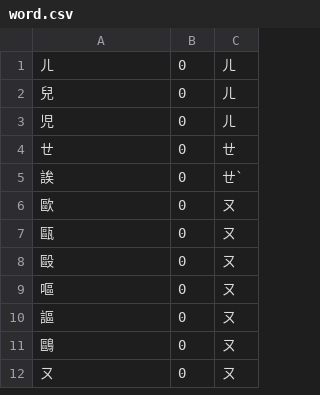
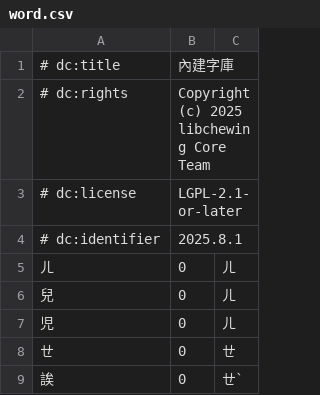
Before and after one commit to chewing/libchewing-data, a CSV file: dict/chewing/word.csv, drawn as a sheet; only a part is shown; the shorter side is filled out with more unchanged rows.

```diff
--- a/dict/chewing/word.csv
+++ b/dict/chewing/word.csv
@@ -1 +1,5 @@
+# dc:title,內建字庫,
+# dc:rights,Copyright (c) 2025 libchewing Core Team,
+# dc:license,LGPL-2.1-or-later,
+# dc:identifier,2025.8.1,
 ㄦ,0,ㄦ
```
Also changed, not shown: dict/chewing/mini.csv, 4 other files.
